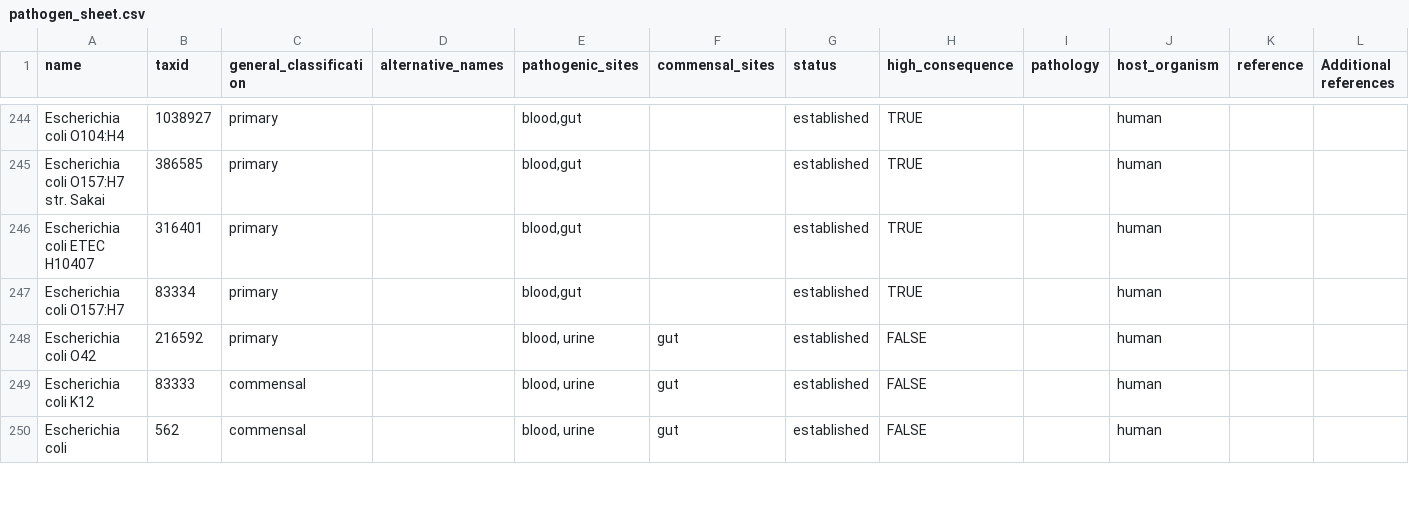
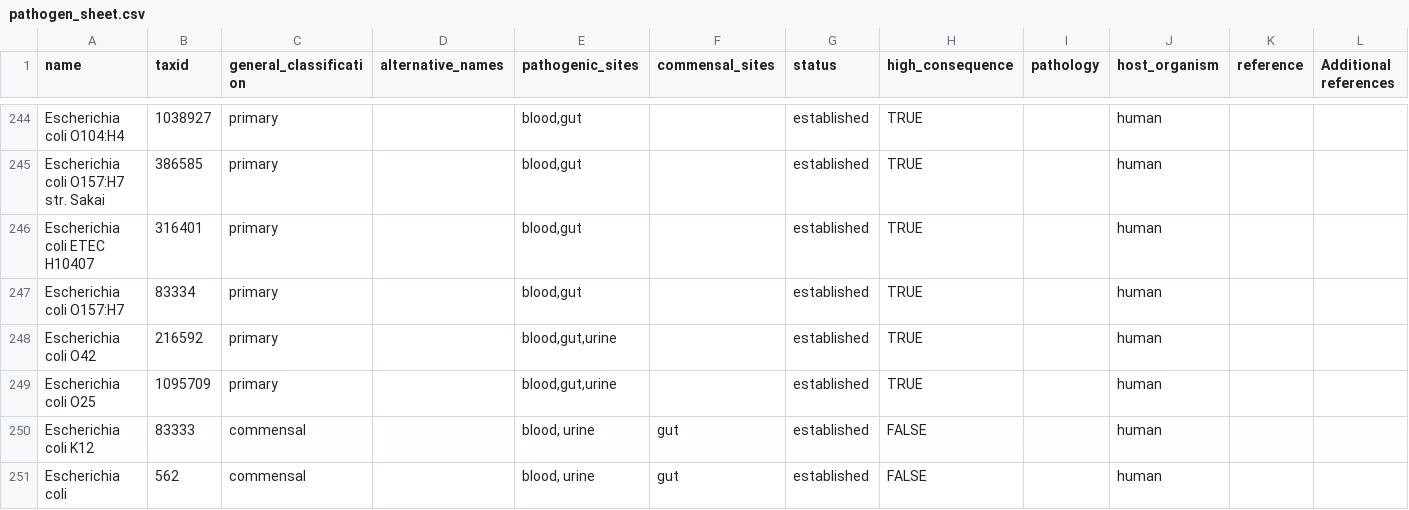
Before and after one commit to jhuapl-bio/taxtriage, a CSV file: assets/pathogen_sheet.csv, drawn as a sheet; only a part is shown, gaps mark what is left out.

```diff
--- a/assets/pathogen_sheet.csv
+++ b/assets/pathogen_sheet.csv
@@ -247,3 +247,4 @@ Escherichia coli ETEC H10407,316401,primary,,"blood,gut",,established,TRUE,,huma
 Escherichia coli O157:H7,83334,primary,,"blood,gut",,established,TRUE,,human,,
-Escherichia coli O42,216592,primary,,"blood, urine",gut,established,FALSE,,human,,
+Escherichia coli O42,216592,primary,,"blood,gut,urine",,established,TRUE,,human,,
+Escherichia coli O25,1095709,primary,,"blood,gut,urine",,established,TRUE,,human,,
 Escherichia coli K12,83333,commensal,,"blood, urine",gut,established,FALSE,,human,,
```
Also changed, not shown: 3 other files.
